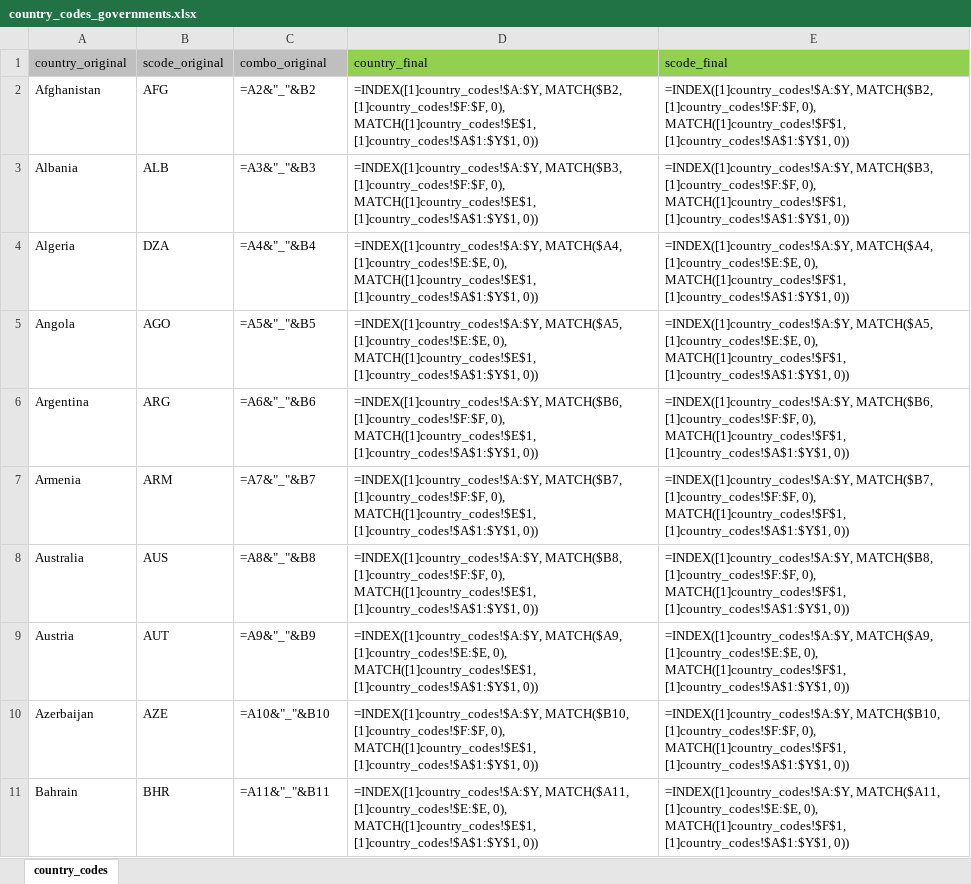
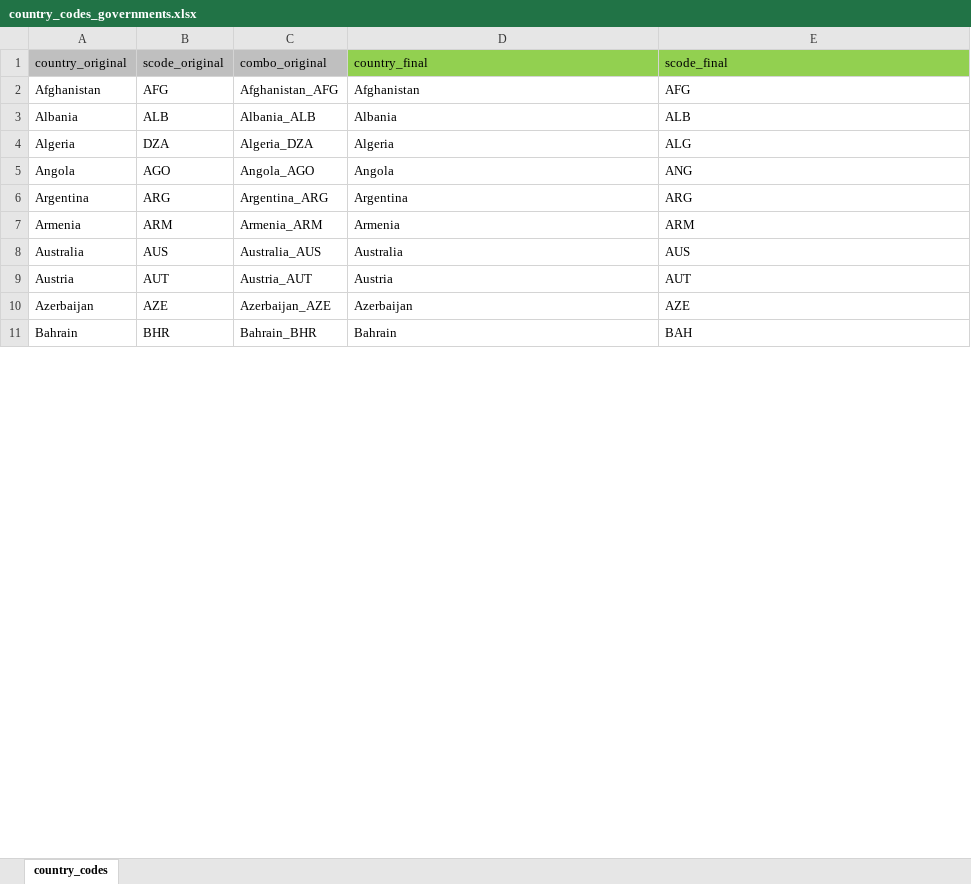
Before and after one commit to sethnlewis/Predicting-Political-Revolutions, an Excel workbook: src/country_codes_governments.xlsx, sheet country_codes, drawn as a sheet; only a part is shown; values as stored, in another font and other column widths than the file's, no borders; formulas are shown in place of their values; conditional formats not drawn; the diff covers the shown part only; the diff names each change by its address in the sheet, - before the commit and + after, or states it on an @@ line.

```diff
--- a/src/country_codes_governments.xlsx (sheet country_codes)
+++ b/src/country_codes_governments.xlsx (sheet country_codes)
-C2 (combo_original): =A2&"_"&B2
+C2 (combo_original): Afghanistan_AFG
-D2 (country_final): =INDEX([1]country_codes!$A:$Y, MATCH($B2, [1]country_codes!$F:$F, 0), MATCH([1]country_codes!$E$1, [1]country_codes!$A$1:$Y$1, 0))
+D2 (country_final): Afghanistan
-E2 (scode_final): =INDEX([1]country_codes!$A:$Y, MATCH($B2, [1]country_codes!$F:$F, 0), MATCH([1]country_codes!$F$1, [1]country_codes!$A$1:$Y$1, 0))
+E2 (scode_final): AFG
-C3 (combo_original): =A3&"_"&B3
+C3 (combo_original): Albania_ALB
-D3 (country_final): =INDEX([1]country_codes!$A:$Y, MATCH($B3, [1]country_codes!$F:$F, 0), MATCH([1]country_codes!$E$1, [1]country_codes!$A$1:$Y$1, 0))
+D3 (country_final): Albania
-E3 (scode_final): =INDEX([1]country_codes!$A:$Y, MATCH($B3, [1]country_codes!$F:$F, 0), MATCH([1]country_codes!$F$1, [1]country_codes!$A$1:$Y$1, 0))
+E3 (scode_final): ALB
-C4 (combo_original): =A4&"_"&B4
+C4 (combo_original): Algeria_DZA
-D4 (country_final): =INDEX([1]country_codes!$A:$Y, MATCH($A4, [1]country_codes!$E:$E, 0), MATCH([1]country_codes!$E$1, [1]country_codes!$A$1:$Y$1, 0))
+D4 (country_final): Algeria
-E4 (scode_final): =INDEX([1]country_codes!$A:$Y, MATCH($A4, [1]country_codes!$E:$E, 0), MATCH([1]country_codes!$F$1, [1]country_codes!$A$1:$Y$1, 0))
+E4 (scode_final): ALG
-C5 (combo_original): =A5&"_"&B5
+C5 (combo_original): Angola_AGO
-D5 (country_final): =INDEX([1]country_codes!$A:$Y, MATCH($A5, [1]country_codes!$E:$E, 0), MATCH([1]country_codes!$E$1, [1]country_codes!$A$1:$Y$1, 0))
+D5 (country_final): Angola
-E5 (scode_final): =INDEX([1]country_codes!$A:$Y, MATCH($A5, [1]country_codes!$E:$E, 0), MATCH([1]country_codes!$F$1, [1]country_codes!$A$1:$Y$1, 0))
+E5 (scode_final): ANG
-C6 (combo_original): =A6&"_"&B6
+C6 (combo_original): Argentina_ARG
-D6 (country_final): =INDEX([1]country_codes!$A:$Y, MATCH($B6, [1]country_codes!$F:$F, 0), MATCH([1]country_codes!$E$1, [1]country_codes!$A$1:$Y$1, 0))
+D6 (country_final): Argentina
-E6 (scode_final): =INDEX([1]country_codes!$A:$Y, MATCH($B6, [1]country_codes!$F:$F, 0), MATCH([1]country_codes!$F$1, [1]country_codes!$A$1:$Y$1, 0))
+E6 (scode_final): ARG
-C7 (combo_original): =A7&"_"&B7
+C7 (combo_original): Armenia_ARM
-D7 (country_final): =INDEX([1]country_codes!$A:$Y, MATCH($B7, [1]country_codes!$F:$F, 0), MATCH([1]country_codes!$E$1, [1]country_codes!$A$1:$Y$1, 0))
+D7 (country_final): Armenia
-E7 (scode_final): =INDEX([1]country_codes!$A:$Y, MATCH($B7, [1]country_codes!$F:$F, 0), MATCH([1]country_codes!$F$1, [1]country_codes!$A$1:$Y$1, 0))
+E7 (scode_final): ARM
-C8 (combo_original): =A8&"_"&B8
+C8 (combo_original): Australia_AUS
-D8 (country_final): =INDEX([1]country_codes!$A:$Y, MATCH($B8, [1]country_codes!$F:$F, 0), MATCH([1]country_codes!$E$1, [1]country_codes!$A$1:$Y$1, 0))
+D8 (country_final): Australia
-E8 (scode_final): =INDEX([1]country_codes!$A:$Y, MATCH($B8, [1]country_codes!$F:$F, 0), MATCH([1]country_codes!$F$1, [1]country_codes!$A$1:$Y$1, 0))
+E8 (scode_final): AUS
-C9 (combo_original): =A9&"_"&B9
+C9 (combo_original): Austria_AUT
-D9 (country_final): =INDEX([1]country_codes!$A:$Y, MATCH($A9, [1]country_codes!$E:$E, 0), MATCH([1]country_codes!$E$1, [1]country_codes!$A$1:$Y$1, 0))
+D9 (country_final): Austria
-E9 (scode_final): =INDEX([1]country_codes!$A:$Y, MATCH($A9, [1]country_codes!$E:$E, 0), MATCH([1]country_codes!$F$1, [1]country_codes!$A$1:$Y$1, 0))
+E9 (scode_final): AUT
-C10 (combo_original): =A10&"_"&B10
+C10 (combo_original): Azerbaijan_AZE
-D10 (country_final): =INDEX([1]country_codes!$A:$Y, MATCH($B10, [1]country_codes!$F:$F, 0), MATCH([1]country_codes!$E$1, [1]country_codes!$A$1:$Y$1, 0))
+D10 (country_final): Azerbaijan
-E10 (scode_final): =INDEX([1]country_codes!$A:$Y, MATCH($B10, [1]country_codes!$F:$F, 0), MATCH([1]country_codes!$F$1, [1]country_codes!$A$1:$Y$1, 0))
+E10 (scode_final): AZE
-C11 (combo_original): =A11&"_"&B11
+C11 (combo_original): Bahrain_BHR
-D11 (country_final): =INDEX([1]country_codes!$A:$Y, MATCH($A11, [1]country_codes!$E:$E, 0), MATCH([1]country_codes!$E$1, [1]country_codes!$A$1:$Y$1, 0))
+D11 (country_final): Bahrain
-E11 (scode_final): =INDEX([1]country_codes!$A:$Y, MATCH($A11, [1]country_codes!$E:$E, 0), MATCH([1]country_codes!$F$1, [1]country_codes!$A$1:$Y$1, 0))
+E11 (scode_final): BAH
```
Also changed, not shown: 494 edited cells elsewhere in this sheet, src/country_codes_protests.xlsx, src/country_codes_regimes.xlsx.
